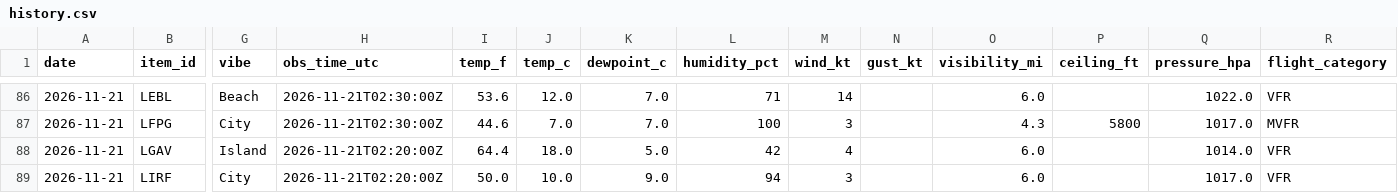
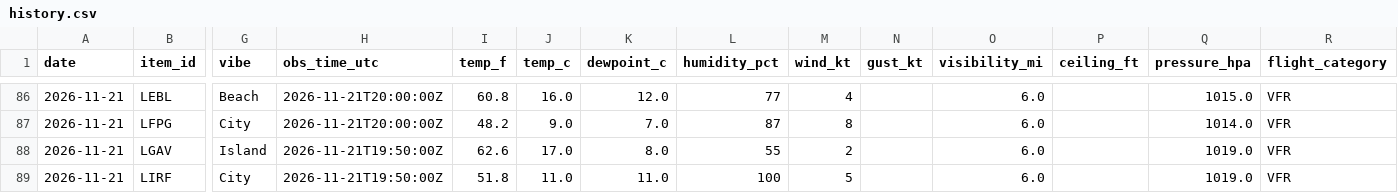
Before and after one commit to allisonbelll/-data-tracker, a CSV file: data/history.csv, drawn as a sheet; only a part is shown, gaps mark what is left out; the diff covers the shown part only; the diff names each change by its address in the sheet, - before the commit and + after, or states it on an @@ line.

```diff
--- a/data/history.csv
+++ b/data/history.csv
-H86:H87 (obs_time_utc): 2026-11-21T02:30:00Z
+H86:H87 (obs_time_utc): 2026-11-21T20:00:00Z
-I86 (temp_f): 53.6
+I86 (temp_f): 60.8
-J86 (temp_c): 12.0
+J86 (temp_c): 16.0
-K86 (dewpoint_c): 7.0
+K86 (dewpoint_c): 12.0
-L86 (humidity_pct): 71
+L86 (humidity_pct): 77
-M86 (wind_kt): 14
+M86 (wind_kt): 4
-Q86 (pressure_hpa): 1022.0
+Q86 (pressure_hpa): 1015.0
-I87 (temp_f): 44.6
+I87 (temp_f): 48.2
-J87 (temp_c): 7.0
+J87 (temp_c): 9.0
-L87 (humidity_pct): 100
+L87 (humidity_pct): 87
-M87 (wind_kt): 3
+M87 (wind_kt): 8
-O87 (visibility_mi): 4.3
+O87 (visibility_mi): 6.0
-P87 (ceiling_ft): 5800
+P87 (ceiling_ft): (empty)
-Q87 (pressure_hpa): 1017.0
+Q87 (pressure_hpa): 1014.0
-R87 (flight_category): MVFR
+R87 (flight_category): VFR
-H88:H89 (obs_time_utc): 2026-11-21T02:20:00Z
+H88:H89 (obs_time_utc): 2026-11-21T19:50:00Z
-I88 (temp_f): 64.4
+I88 (temp_f): 62.6
-J88 (temp_c): 18.0
+J88 (temp_c): 17.0
-K88 (dewpoint_c): 5.0
+K88 (dewpoint_c): 8.0
-L88 (humidity_pct): 42
+L88 (humidity_pct): 55
-M88 (wind_kt): 4
+M88 (wind_kt): 2
-Q88 (pressure_hpa): 1014.0
+Q88 (pressure_hpa): 1019.0
-I89 (temp_f): 50.0
+I89 (temp_f): 51.8
-J89 (temp_c): 10.0
+J89 (temp_c): 11.0
-K89 (dewpoint_c): 9.0
+K89 (dewpoint_c): 11.0
-L89 (humidity_pct): 94
+L89 (humidity_pct): 100
-M89 (wind_kt): 3
+M89 (wind_kt): 5
-Q89 (pressure_hpa): 1017.0
+Q89 (pressure_hpa): 1019.0
```
Also changed, not shown: 117 edited cells elsewhere in this file, data/runs.csv, 2 other files.
